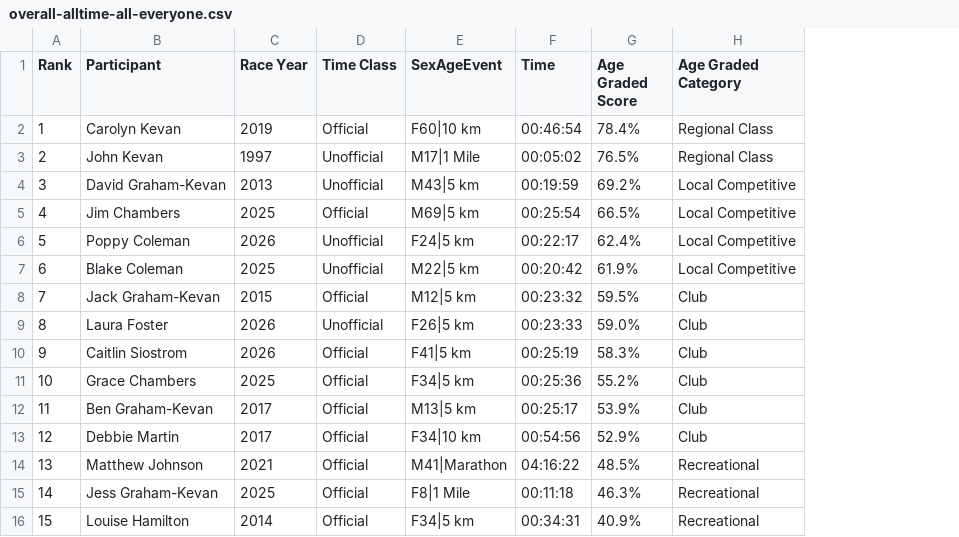
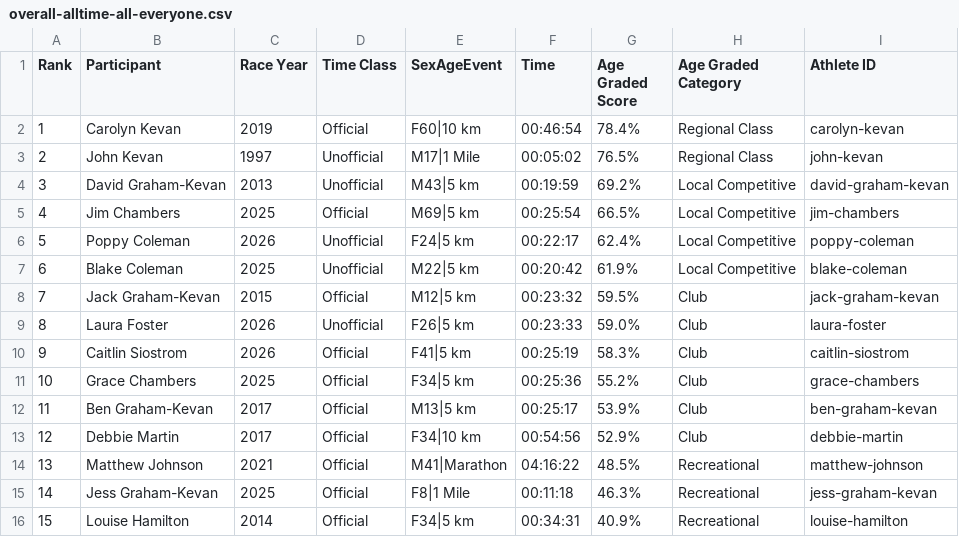
Before and after one commit to johnkevan88888/family-running, a CSV file: data/everyone/overall-alltime-all-everyone.csv, drawn as a sheet; the diff names each change by its address in the sheet, - before the commit and + after, or states it on an @@ line.

Commit message:
v1.3.1 Athlete Navigation Complete

```diff
--- a/data/everyone/overall-alltime-all-everyone.csv
+++ b/data/everyone/overall-alltime-all-everyone.csv
+column I (Athlete ID), rows 2-16: carolyn-kevan | john-kevan | david-graham-kevan | jim-chambers | poppy-coleman | blake-coleman | jack-graham-kevan | laura-foster | caitlin-siostrom | grace-chambers | ben-graham-kevan | debbie-martin | matthew-johnson | jess-graham-kevan | louise-hamilton
```
Also changed, not shown: data/everyone/5km-alltime-all-everyone.csv, data/everyone/overall-alltime-official-everyone.csv, 44 other files.
